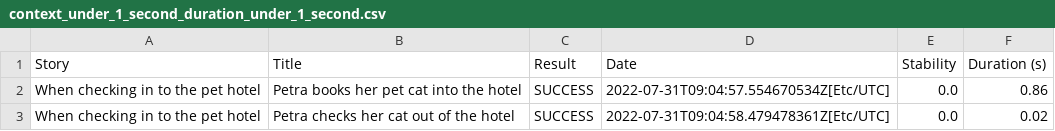
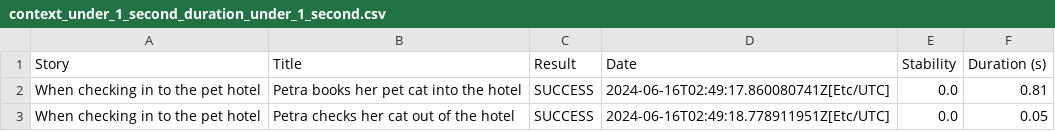
Before and after one commit to serenity-dojo/exercise-2-pastrypossum, a CSV file: context_under_1_second_duration_under_1_second.csv, drawn as a sheet.

```diff
--- a/context_under_1_second_duration_under_1_second.csv
+++ b/context_under_1_second_duration_under_1_second.csv
@@ -1,3 +1,3 @@
 "Story","Title","Result","Date","Stability","Duration (s)"
-"When checking in to the pet hotel","Petra books her pet cat into the hotel","SUCCESS","2022-07-31T09:04:57.554670534Z[Etc/UTC]","0.0","0.86"
-"When checking in to the pet hotel","Petra checks her cat out of the hotel","SUCCESS","2022-07-31T09:04:58.479478361Z[Etc/UTC]","0.0","0.02"
+"When checking in to the pet hotel","Petra books her pet cat into the hotel","SUCCESS","2024-06-16T02:49:17.860080741Z[Etc/UTC]","0.0","0.81"
+"When checking in to the pet hotel","Petra checks her cat out of the hotel","SUCCESS","2024-06-16T02:49:18.778911951Z[Etc/UTC]","0.0","0.05"
```
Also changed, not shown: context_under_1_second_result_success.csv, context_when_checking_in_to_the_pet_hotel_duration_under_1_second.csv, 22 other files.
